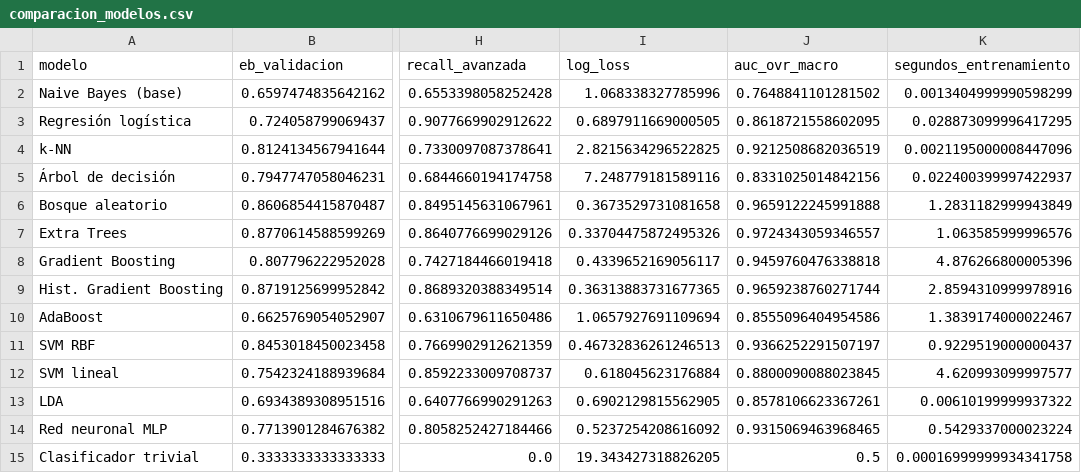
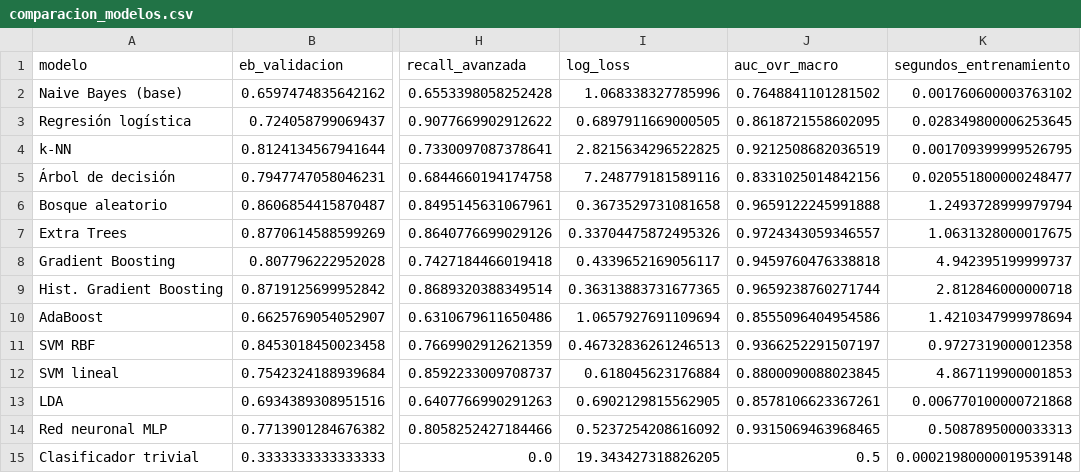
Before and after one commit to AlessandroCurto/grupo7-modelado-transicion-energetica, a CSV file: resultados/tablas/comparacion_modelos.csv, drawn as a sheet; only a part is shown, gaps mark what is left out; the diff names each change by its address in the sheet, - before the commit and + after, or states it on an @@ line.

```diff
--- a/resultados/tablas/comparacion_modelos.csv
+++ b/resultados/tablas/comparacion_modelos.csv
-K2 (segundos_entrenamiento): 0.0013404999990598299
+K2 (segundos_entrenamiento): 0.001760600003763102
-K3 (segundos_entrenamiento): 0.028873099996417295
+K3 (segundos_entrenamiento): 0.028349800006253645
-K4 (segundos_entrenamiento): 0.0021195000008447096
+K4 (segundos_entrenamiento): 0.001709399999526795
-K5 (segundos_entrenamiento): 0.022400399997422937
+K5 (segundos_entrenamiento): 0.020551800000248477
-K6 (segundos_entrenamiento): 1.2831182999943849
+K6 (segundos_entrenamiento): 1.2493728999979794
-K7 (segundos_entrenamiento): 1.063585999996576
+K7 (segundos_entrenamiento): 1.0631328000017675
-K8 (segundos_entrenamiento): 4.876266800005396
+K8 (segundos_entrenamiento): 4.942395199999737
-K9 (segundos_entrenamiento): 2.8594310999978916
+K9 (segundos_entrenamiento): 2.812846000000718
-K10 (segundos_entrenamiento): 1.3839174000022467
+K10 (segundos_entrenamiento): 1.4210347999978694
-K11 (segundos_entrenamiento): 0.9229519000000437
+K11 (segundos_entrenamiento): 0.9727319000012358
-K12 (segundos_entrenamiento): 4.620993099997577
+K12 (segundos_entrenamiento): 4.867119900001853
-K13 (segundos_entrenamiento): 0.00610199999937322
+K13 (segundos_entrenamiento): 0.006770100000721868
-K14 (segundos_entrenamiento): 0.5429337000023224
+K14 (segundos_entrenamiento): 0.5087895000033313
-K15 (segundos_entrenamiento): 0.00016999999934341758
+K15 (segundos_entrenamiento): 0.00021980000019539148
```
Also changed, not shown: 4 other files.
